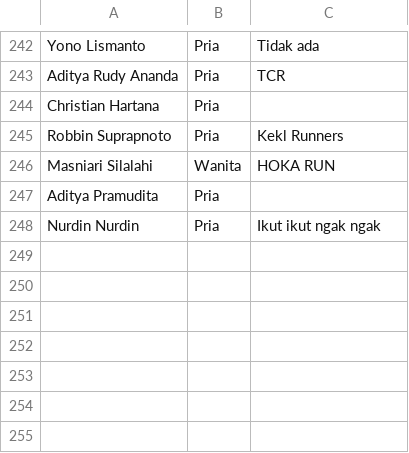
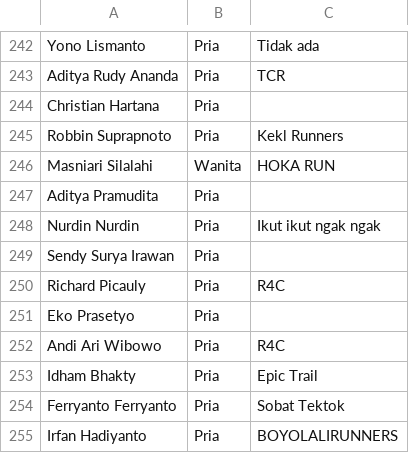
Before and after one commit to smgmountainrace/listpeserta, a CSV file: 27k.csv, drawn as a sheet; only a part is shown, gaps mark what is left out; the diff names each change by its address in the sheet, - before the commit and + after, or states it on an @@ line.

Commit message:
27k.csv

```diff
--- a/27k.csv
+++ b/27k.csv
+row 249: Sendy Surya Irawan | Pria
+row 250: Richard Picauly | Pria | R4C
+row 251: Eko Prasetyo | Pria
+row 252: Andi Ari Wibowo | Pria | R4C
+row 253: Idham Bhakty | Pria | Epic Trail
+row 254: Ferryanto Ferryanto | Pria | Sobat Tektok
+row 255: Irfan Hadiyanto | Pria | BOYOLALIRUNNERS
```
